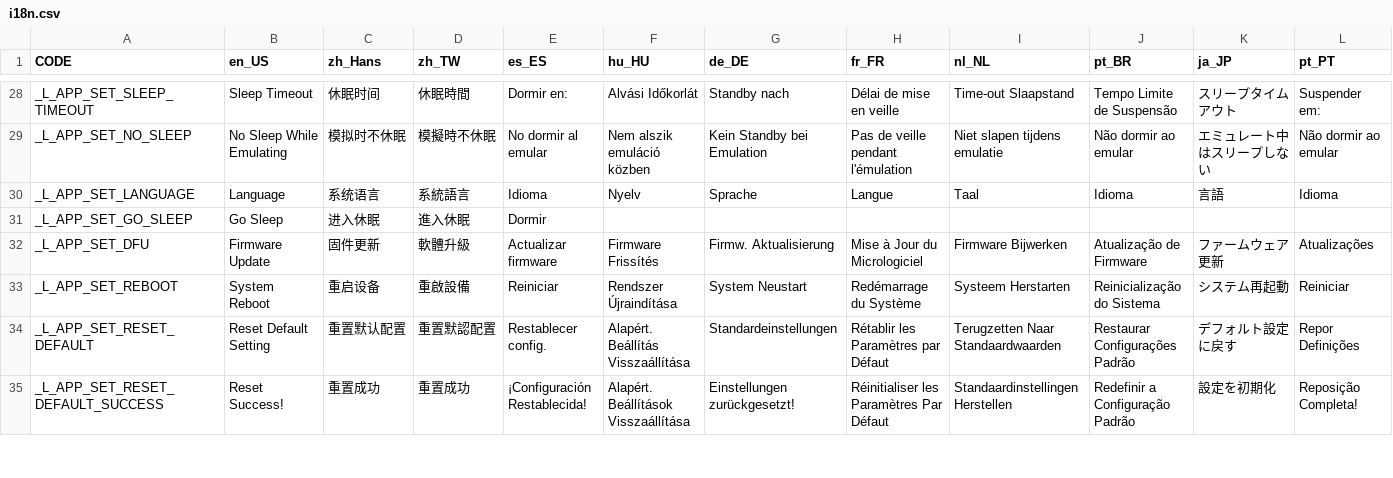
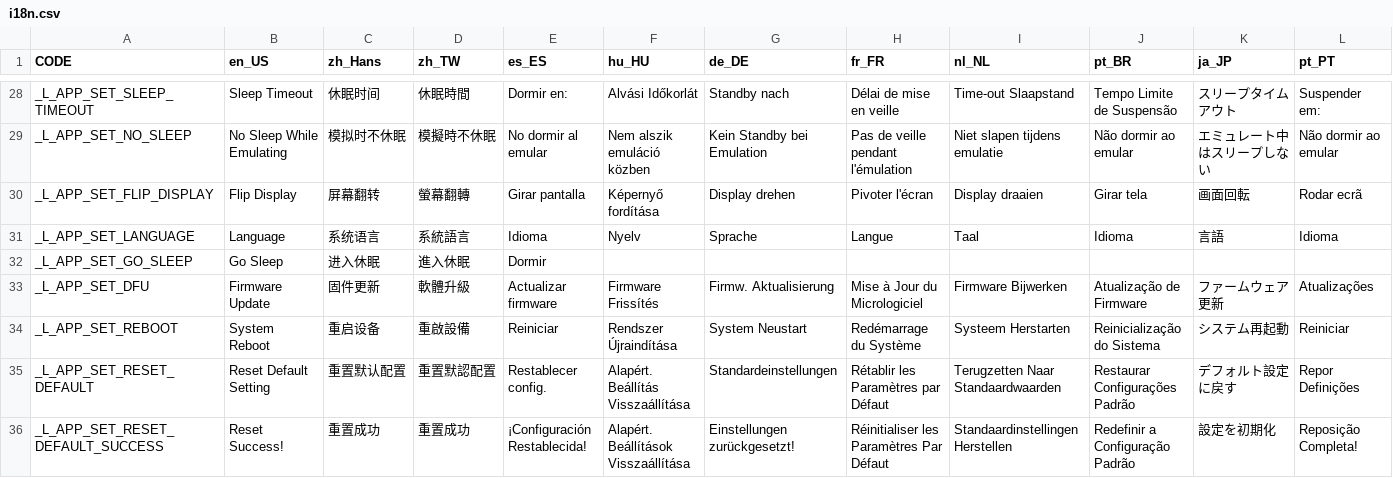
Before and after one commit to cylin577/pixl.js, a CSV file: fw/data/i18n.csv, drawn as a sheet; only a part is shown, gaps mark what is left out; rows hold the shown columns only; the diff names each change by its address in the sheet, - before the commit and + after, or states it on an @@ line.

Commit message:
feat(mui): add Flip Display setting to rotate UI 180 degrees

```diff
--- a/fw/data/i18n.csv
+++ b/fw/data/i18n.csv
+row 30: _L_APP_SET_FLIP_DISPLAY | Flip Display | 屏幕翻转 | 螢幕翻轉 | Girar pantalla | Képernyő fordítása | Display drehen | Pivoter l'écran | Display draaien | Girar tela | 画面回転 | Rodar ecrã
```
Also changed, not shown: 21 other files.
